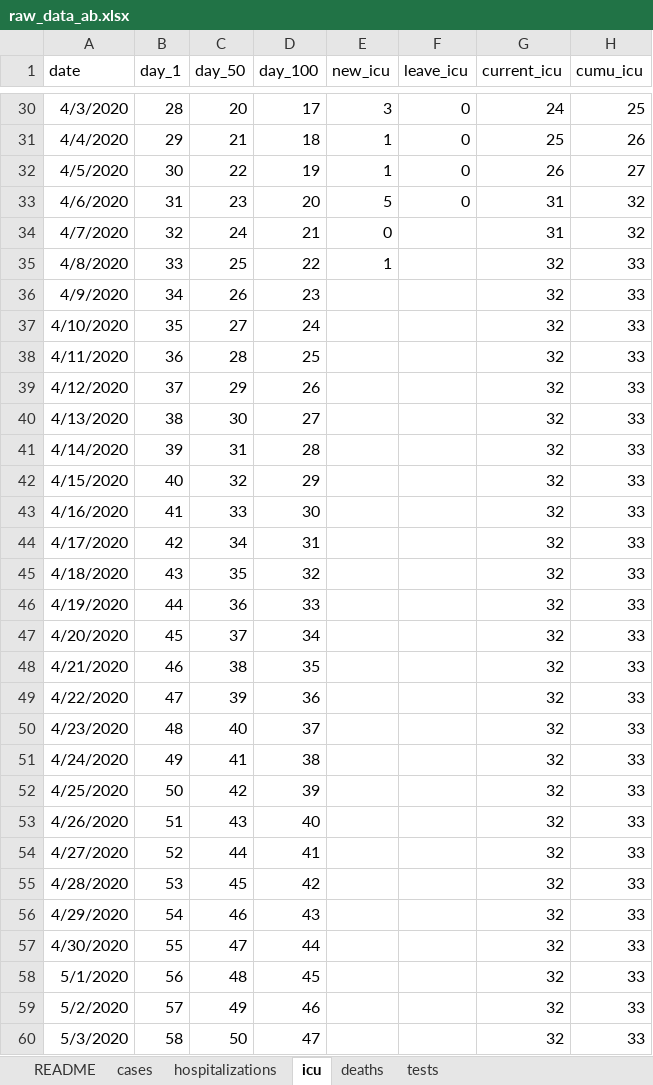
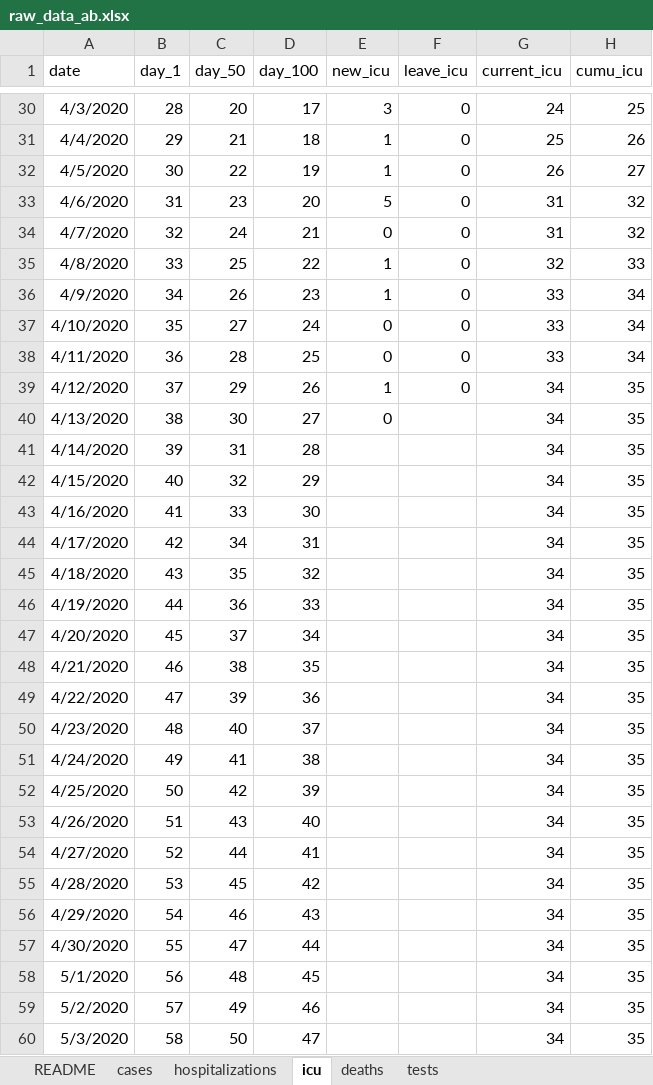
Before and after one commit to cschroe/covid19, an Excel workbook: input/raw_data_ab.xlsx, sheet icu, drawn as a sheet; only a part is shown, gaps mark what is left out; values as stored, in another font and other column widths than the file's, no borders; the diff covers the shown part only; the diff names each change by its address in the sheet, - before the commit and + after, or states it on an @@ line.

```diff
--- a/input/raw_data_ab.xlsx (sheet icu)
+++ b/input/raw_data_ab.xlsx (sheet icu)
-F34:F39 (leave_icu): (empty)
+F34:F39 (leave_icu): 0
-E36 (new_icu): (empty)
+E36 (new_icu): 1
-G36:G38 (current_icu): 32
+G36:G38 (current_icu): 33
-H36:H38 (cumu_icu): 33
+H36:H38 (cumu_icu): 34
-E37:E38 (new_icu): (empty)
+E37:E38 (new_icu): 0
-E39 (new_icu): (empty)
+E39 (new_icu): 1
-G39:G60 (current_icu): 32
+G39:G60 (current_icu): 34
-H39:H60 (cumu_icu): 33
+H39:H60 (cumu_icu): 35
-E40 (new_icu): (empty)
+E40 (new_icu): 0
```
Also changed, not shown: 602 edited cells elsewhere in this sheet, sheet cases, sheet hospitalizations, sheet deaths, 47 other files.
